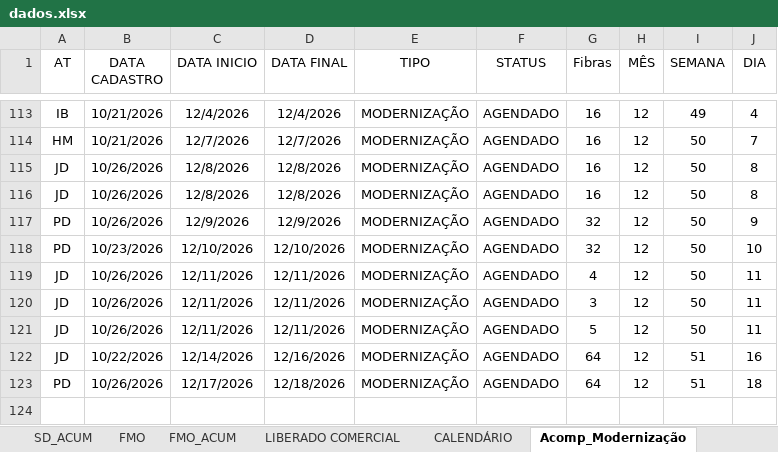
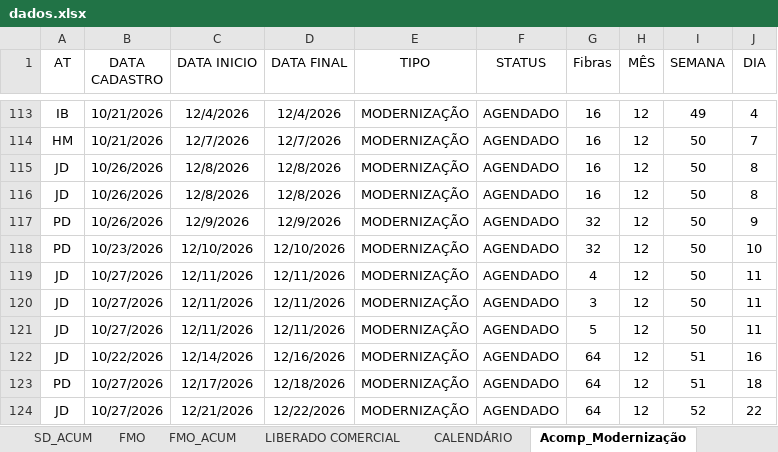
Before and after one commit to SestremPalopoli/produtividade-gestores, an Excel workbook: dados.xlsx, sheet Acomp_Modernização, drawn as a sheet; only a part is shown, gaps mark what is left out; values as stored, in another font and other column widths than the file's, no borders; table styles not drawn; the diff names each change by its address in the sheet, - before the commit and + after, or states it on an @@ line.

Commit message:
Add files via upload

```diff
--- a/dados.xlsx (sheet Acomp_Modernização)
+++ b/dados.xlsx (sheet Acomp_Modernização)
-B119:B121 (DATA CADASTRO): 10/26/2026
+B119:B121 (DATA CADASTRO): 10/27/2026
-B123 (DATA CADASTRO): 10/26/2026
+B123 (DATA CADASTRO): 10/27/2026
+row 124: JD | 10/27/2026 | 12/21/2026 | 12/22/2026 | MODERNIZAÇÃO | AGENDADO | 64 | 12 | 52 | 22
```
